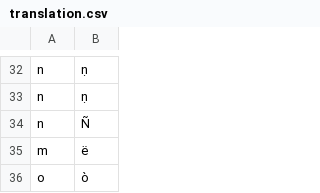
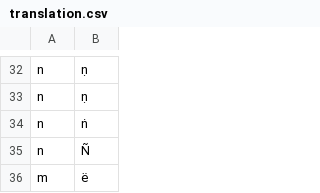
Before and after one commit to hsingh23/bhajans2, a CSV file: create-index/translation.csv, drawn as a sheet; only a part is shown, gaps mark what is left out; the shorter side is filled out with more unchanged rows; the diff names each change by its address in the sheet, - before the commit and + after, or states it on an @@ line.

Commit message:
feat: add 2020 supplement to bhajan index
Add 2020Supplement.txt (diacritic and transliterated forms),
register it in create-index.py, add the ṅ mapping to
translation.csv, regenerate the index JSON artifacts, and
ship public/pdfs/2020supl.pdf. Also bump frontend deps
(React 17.0.1 and friends).

```diff
--- a/create-index/translation.csv
+++ b/create-index/translation.csv
+row 34: n | ṅ
```
Also changed, not shown: 12 other files.
